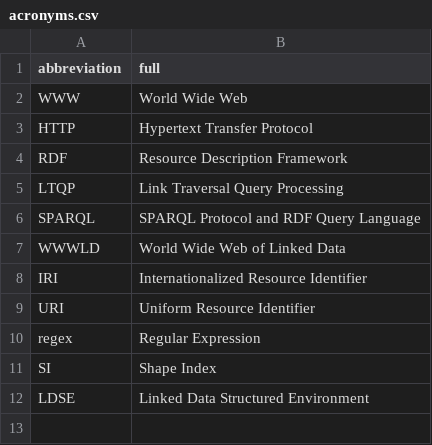
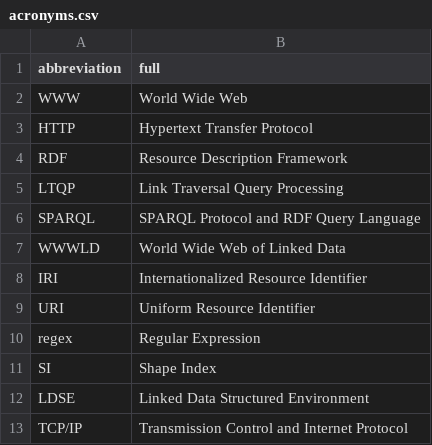
Before and after one commit to constraintAutomaton/Opportunities-for-Shape-Based-Optimization-of-Link-Traversal-Queries, a CSV file: content/acronyms.csv, drawn as a sheet.

Commit message:
TCP/IP acronym added

```diff
--- a/content/acronyms.csv
+++ b/content/acronyms.csv
@@ -12 +12,2 @@ SI,Shape Index
 LDSE,Linked Data Structured Environment
+TCP/IP,Transmission Control and Internet Protocol
```
